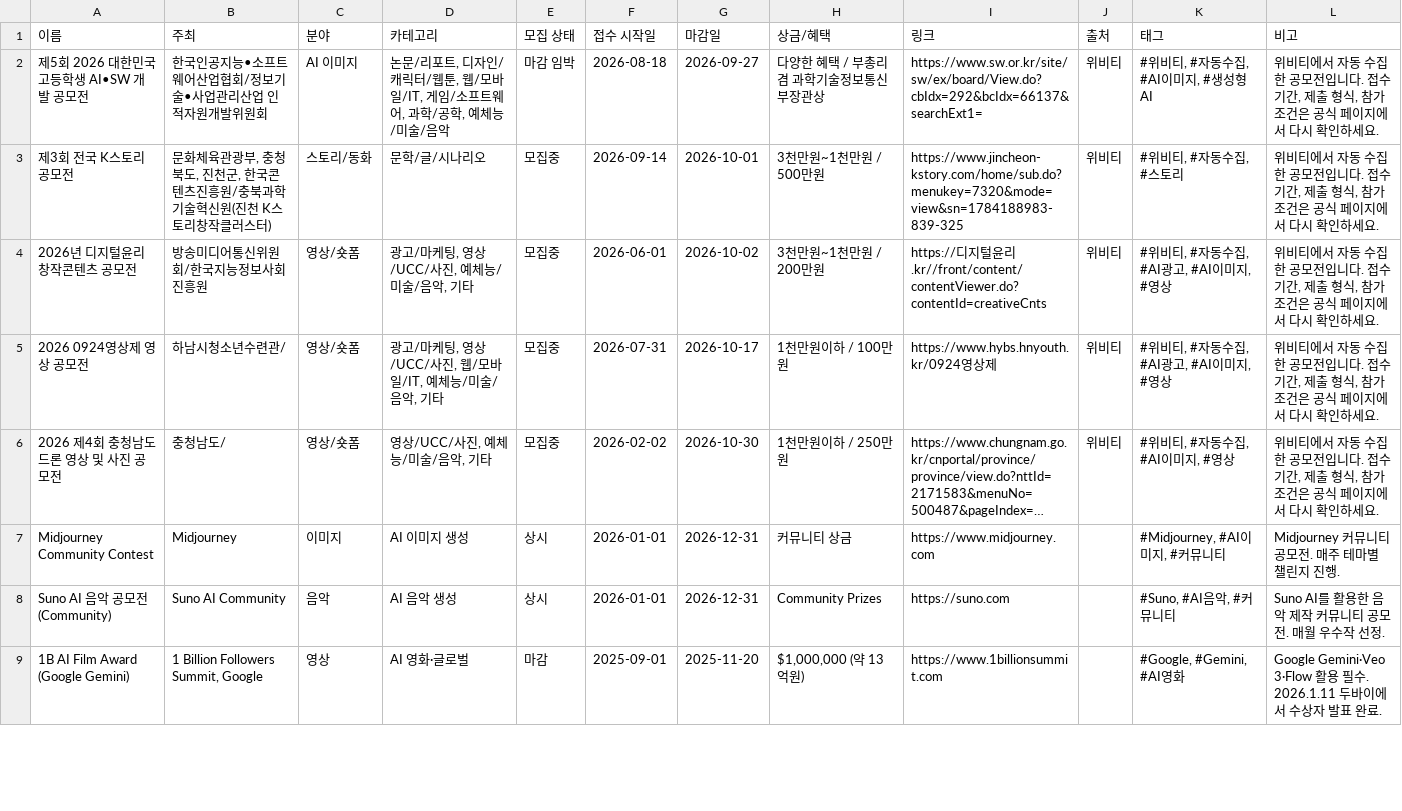
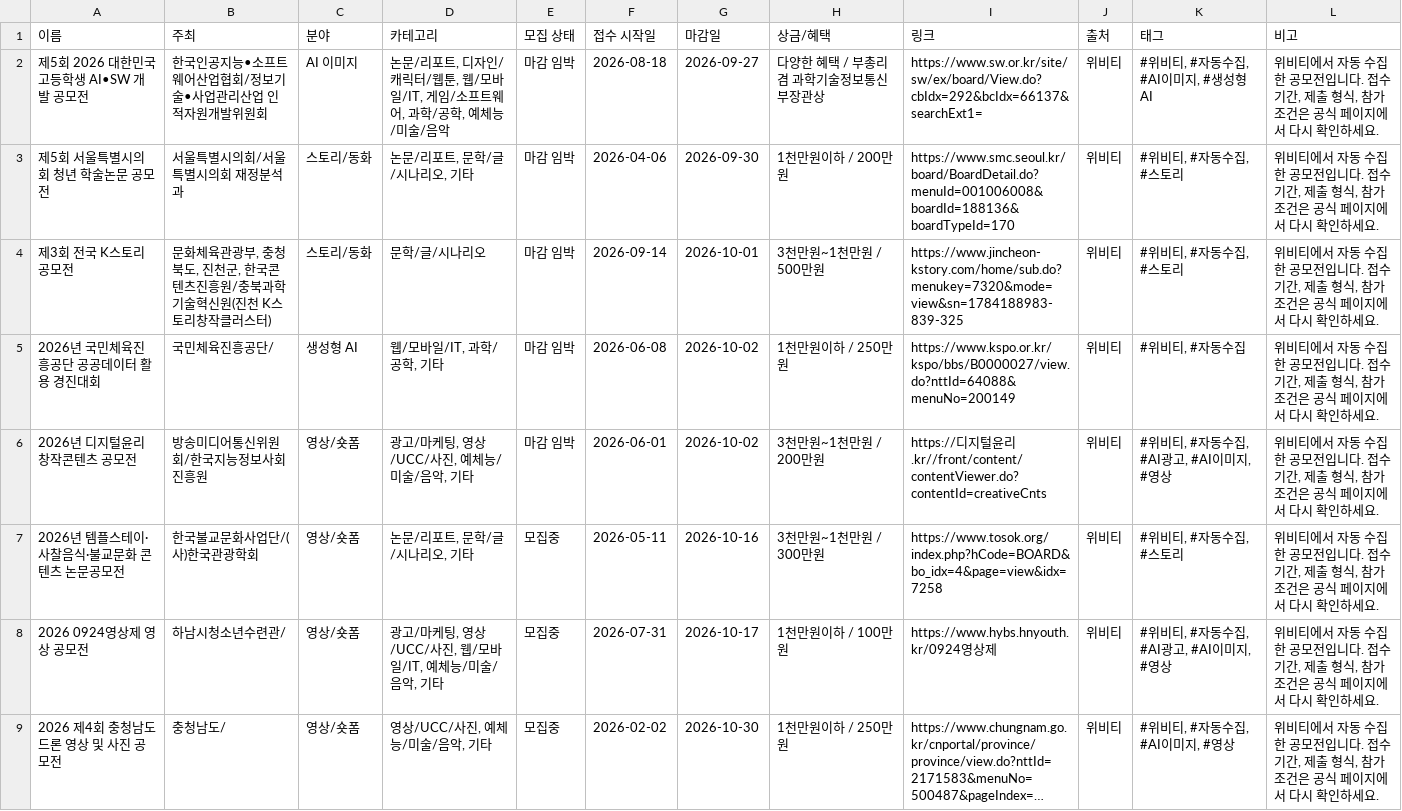
Before and after one commit to gordonte298-coder/-ai-competition-hub, a CSV file: data/notion-import.csv, drawn as a sheet; only a part is shown; the shorter side is filled out with more unchanged rows; long unchanged cells end in ….

```diff
--- a/data/notion-import.csv
+++ b/data/notion-import.csv
@@ -2,4 +2,7 @@
 "제5회 2026 대한민국 고등학생 AI•SW 개발 공모전","한국인공지능•소프트웨어산업협회/정보기술•사업관리산업 인적자원개발위원회","AI 이미지","논문/리포트, 디자인/캐릭터/웹툰, 웹/모바일/IT, 게임/소프트웨어, 과학/공학, 예체능/미술/음악","마감 임박","2026-08-18","2026-09-27","다양한 혜택 / 부총리 겸 과학기술정보통신부장관상","https://www.sw.or.kr/site/sw/ex/board/View.do?cbIdx=292&bcIdx=66137&searchExt1=","위비티","#위비티, #자동수집, #AI이미지, #생성형AI","위비티에서 자동 수집한 공모전입니다. 접수기간, 제출 형식, 참가 조건은 공식 페이지에서 다시 확인하세요."
-"제3회 전국 K스토리 공모전","문화체육관광부, 충청북도, 진천군, 한국콘텐츠진흥원/충북과학기술혁신원(진천 K스토리창작클러스터)","스토리/동화","문학/글/시나리오","모집중","2026-09-14","2026-10-01","3천만원~1천만원 / 500만원","https://www.jincheon-kstory.com/home/sub.do?menukey=7320&mode=view&sn=1784188983-839-325","위비티","#위비티, #자동수집, #스토리","위비티에서 자동 수집한 공모전입니다. 접수기간, 제출 형식, 참가 조건은 공식 페이지에서 다시 확인하세요."
-"2026년 디지털윤리 창작콘텐츠 공모전","방송미디어통신위원회/한국지능정보사회진흥원","영상/숏폼","광고/마케팅, 영상/UCC/사진, 예체능/미술/음악, 기타","모집중","2026-06-01","2026-10-02","3천만원~1천만원 / 200만원","https://디지털윤리.kr//front/content/contentViewer.do?contentId=creativeCnts","위비티","#위비티, #자동수집, #AI광고, #AI이미지, #영상","위비티에서 자동 수집한 공모전입니다. 접수기간, 제출 형식, 참가 조건은 공식 페이지에서 다시 확인하세요."
+"제5회 서울특별시의회 청년 학술논문 공모전","서울특별시의회/서울특별시의회 재정분석과","스토리/동화","논문/리포트, 문학/글/시나리오, 기타","마감 임박","2026-04-06","2026-09-30","1천만원이하 / 200만원","https://www.smc.seoul.kr/board/BoardDetail.do?menuId=001006008&boardId=188136&boardTypeId=170","위비티","#위비티, #자동수집, #스토리","위비티에서 자동 수집한 공모전입니다. 접수기간, 제출 형식, 참가 조건은 공식 페이지에서 다시 확인하세요."
+"제3회 전국 K스토리 공모전","문화체육관광부, 충청북도, 진천군, 한국콘텐츠진흥원/충북과학기술혁신원(진천 K스토리창작클러스터)","스토리/동화","문학/글/시나리오","마감 임박","2026-09-14","2026-10-01","3천만원~1천만원 / 500만원","https://www.jincheon-kstory.com/home/sub.do?menukey=7320&mode=view&sn=1784188983-839-325","위비티","#위비티, #자동수집, #스토리","위비티에서 자동 수집한 공모전입니다. 접수기간, 제출 형식, 참가 조건은 공식 페이지에서 다시 확인하세요."
+"2026년 국민체육진흥공단 공공데이터 활용 경진대회","국민체육진흥공단/","생성형 AI","웹/모바일/IT, 과학/공학, 기타","마감 임박","2026-06-08","2026-10-02","1천만원이하 / 250만원","https://www.kspo.or.kr/kspo/bbs/B0000027/view.do?nttId=64088&menuNo=200149","위비티","#위비티, #자동수집","위비티에서 자동 수집한 공모전입니다. 접수기간, 제출 형식, 참가 조건은 공식 페이지에서 다시 확인하세요."
+"2026년 디지털윤리 창작콘텐츠 공모전","방송미디어통신위원회/한국지능정보사회진흥원","영상/숏폼","광고/마케팅, 영상/UCC/사진, 예체능/미술/음악, 기타","마감 임박","2026-06-01","2026-10-02","3천만원~1천만원 / 200만원","https://디지털윤리.kr//front/content/contentViewer.do?contentId=creativeCnts","위비티","#위비티, #자동수집, #AI광고, #AI이미지, #영상","위비티에서 자동 수집한 공모전입니다. 접수기간, 제출 형식, 참가 조건은 공식 페이지에서 다시 확인하세요."
+"2026년 템플스테이·사찰음식·불교문화 콘텐츠 논문공모전","한국불교문화사업단/(사)한국관광학회","영상/숏폼","논문/리포트, 문학/글/시나리오, 기타","모집중","2026-05-11","2026-10-16","3천만원~1천만원 / 300만원","https://www.tosok.org/index.php?hCode=BOARD&bo_idx=4&page=view&idx=7258","위비티","#위비티, #자동수집, #스토리","위비티에서 자동 수집한 공모전입니다. 접수기간, 제출 형식, 참가 조건은 공식 페이지에서 다시 확인하세요."
 "2026 0924영상제 영상 공모전","하남시청소년수련관/","영상/숏폼","광고/마케팅, 영상/UCC/사진, 웹/모바일/IT, 예체능/미술/음악, 기타","모집중","2026-07-31","2026-10-17","1천만원이하 / 100만원","https://www.hybs.hnyouth.kr/0924영상제","위비티","#위비티, #자동수집, #AI광고, #AI이미지, #영상","위비티에서 자동 수집한 공모전입니다. 접수기간, 제출 형식, 참가 조건은 공식 페이지에서 다시 확인하세요."
```
Also changed, not shown: 2 other files.
